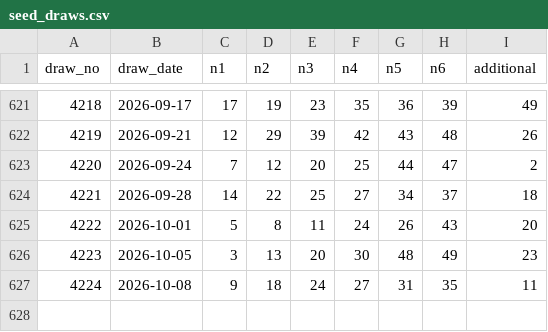
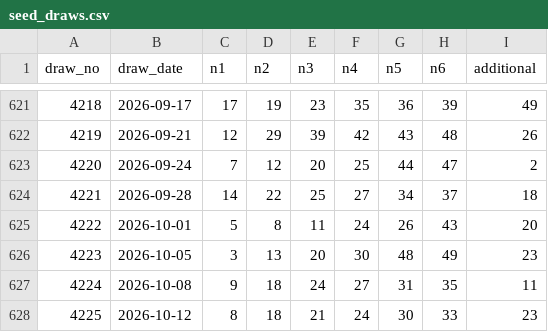
Before and after one commit to darinatic/totoLab, a CSV file: backend/data/seed_draws.csv, drawn as a sheet; only a part is shown, gaps mark what is left out; the diff names each change by its address in the sheet, - before the commit and + after, or states it on an @@ line.

```diff
--- a/backend/data/seed_draws.csv
+++ b/backend/data/seed_draws.csv
+row 628: 4225 | 2026-10-12 | 8 | 18 | 21 | 24 | 30 | 33 | 23
```
Also changed, not shown: 1 other file.
